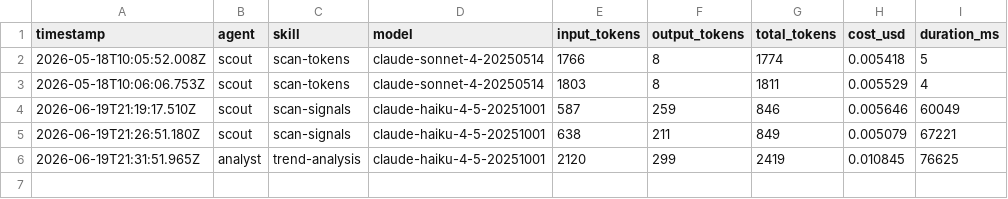
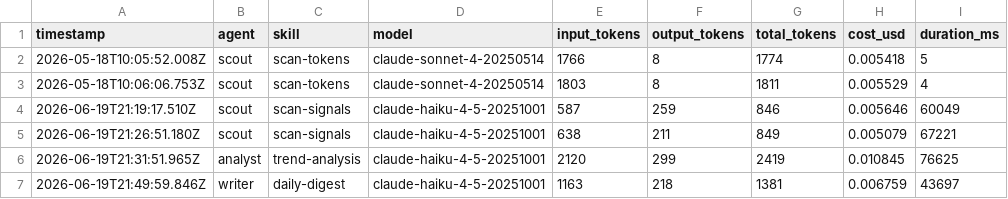
Before and after one commit to AuraAlignBra/stoa, a CSV file: memory/token-usage.csv, drawn as a sheet; the diff names each change by its address in the sheet, - before the commit and + after, or states it on an @@ line.

Commit message:
writer: daily-digest [4.5/5] @ 2026-06-19T21:49:59.869Z

```diff
--- a/memory/token-usage.csv
+++ b/memory/token-usage.csv
+row 7: 2026-06-19T21:49:59.846Z | writer | daily-digest | claude-haiku-4-5-20251001 | 1163 | 218 | 1381 | 0.006759 | 43697
```
Also changed, not shown: 2 other files.
